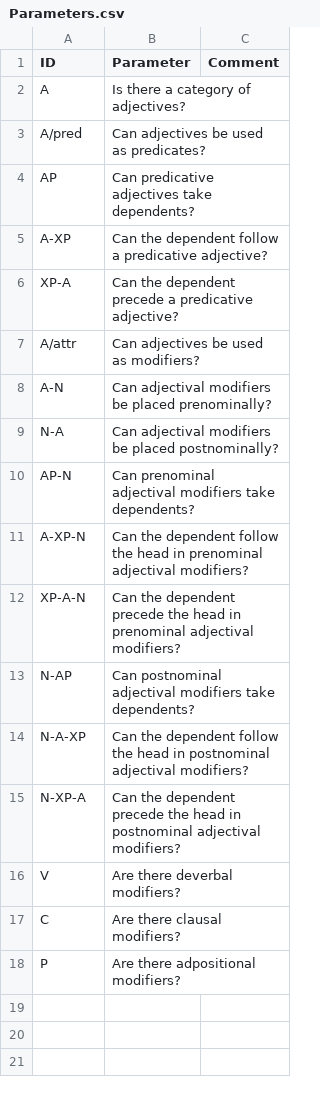
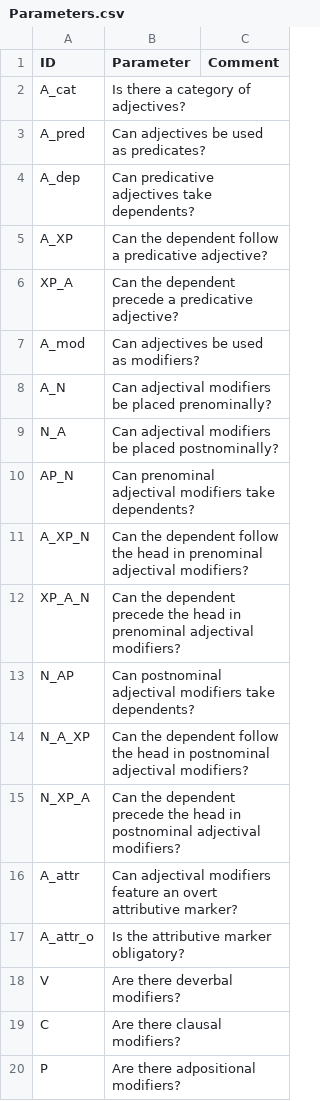
Before and after one commit to lxynk/nmdb-data, a CSV file: raw/Parameters.csv, drawn as a sheet.

Commit message:
Update Parameters.csv

```diff
--- a/raw/Parameters.csv
+++ b/raw/Parameters.csv
@@ -1,16 +1,18 @@
 ID,Parameter,Comment
-A,Is there a category of adjectives?,
-A/pred,Can adjectives be used as predicates?,
-AP,Can predicative adjectives take dependents?,
-A-XP,Can the dependent follow a predicative adjective?,
-XP-A,Can the dependent precede a predicative adjective?,
-A/attr,Can adjectives be used as modifiers?,
-A-N,Can adjectival modifiers be placed prenominally?,
-N-A,Can adjectival modifiers be placed postnominally?,
-AP-N,Can prenominal adjectival modifiers take dependents?,
-A-XP-N,Can the dependent follow the head in prenominal adjectival modifiers?,
-XP-A-N,Can the dependent precede the head in prenominal adjectival modifiers?,
-N-AP,Can postnominal adjectival modifiers take dependents?,
-N-A-XP,Can the dependent follow the head in postnominal adjectival modifiers?,
-N-XP-A,Can the dependent precede the head in postnominal adjectival modifiers?,
+A_cat,Is there a category of adjectives?,
+A_pred,Can adjectives be used as predicates?,
+A_dep,Can predicative adjectives take dependents?,
+A_XP,Can the dependent follow a predicative adjective?,
+XP_A,Can the dependent precede a predicative adjective?,
+A_mod,Can adjectives be used as modifiers?,
+A_N,Can adjectival modifiers be placed prenominally?,
+N_A,Can adjectival modifiers be placed postnominally?,
+AP_N,Can prenominal adjectival modifiers take dependents?,
+A_XP_N,Can the dependent follow the head in prenominal adjectival modifiers?,
+XP_A_N,Can the dependent precede the head in prenominal adjectival modifiers?,
+N_AP,Can postnominal adjectival modifiers take dependents?,
+N_A_XP,Can the dependent follow the head in postnominal adjectival modifiers?,
+N_XP_A,Can the dependent precede the head in postnominal adjectival modifiers?,
+A_attr,Can adjectival modifiers feature an overt attributive marker?,
+A_attr_o,Is the attributive marker obligatory?,
 V,Are there deverbal modifiers?,
```
